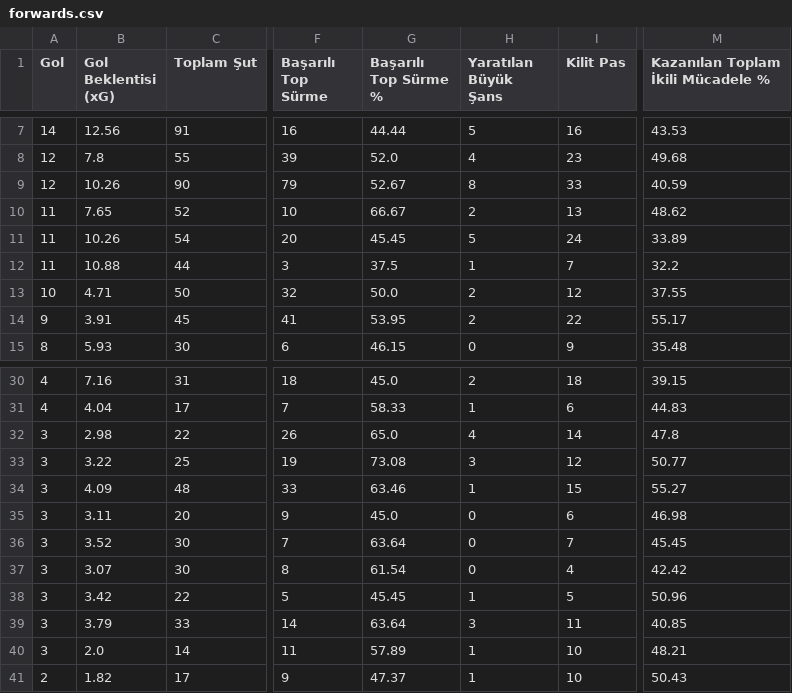
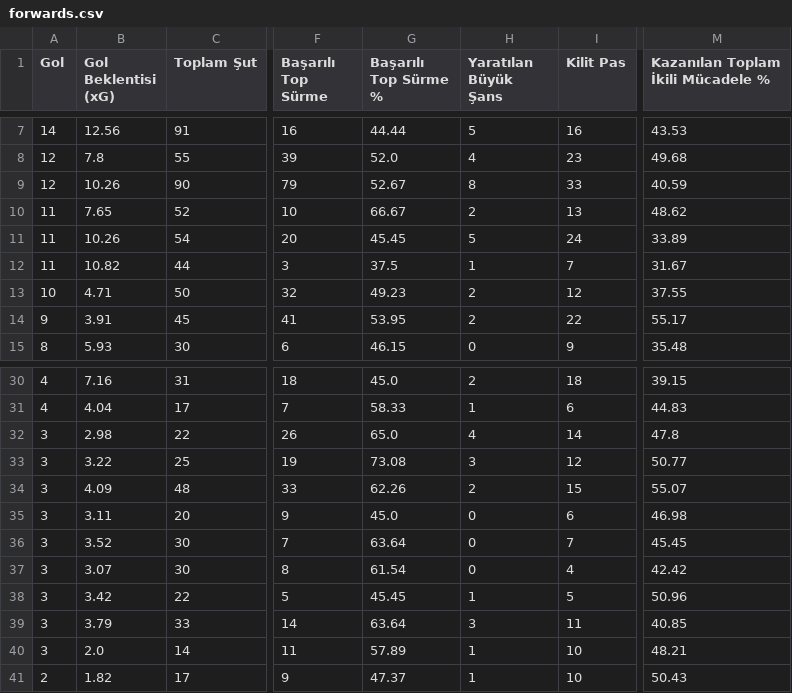
Before and after one commit to scatterradarcsv/csv_scatter_radar_total, a CSV file: forwards.csv, drawn as a sheet; only a part is shown, gaps mark what is left out; the diff names each change by its address in the sheet, - before the commit and + after, or states it on an @@ line.

Commit message:
Updated forwards.csv

```diff
--- a/forwards.csv
+++ b/forwards.csv
-B12 (Gol Beklentisi (xG)): 10.88
+B12 (Gol Beklentisi (xG)): 10.82
-M12: 32.2
+M12: 31.67
-G13 (Başarılı Top Sürme %): 50.0
+G13 (Başarılı Top Sürme %): 49.23
-G34 (Başarılı Top Sürme %): 63.46
+G34 (Başarılı Top Sürme %): 62.26
-H34 (Yaratılan Büyük Şans): 1
+H34 (Yaratılan Büyük Şans): 2
-M34: 55.27
+M34: 55.07
```
